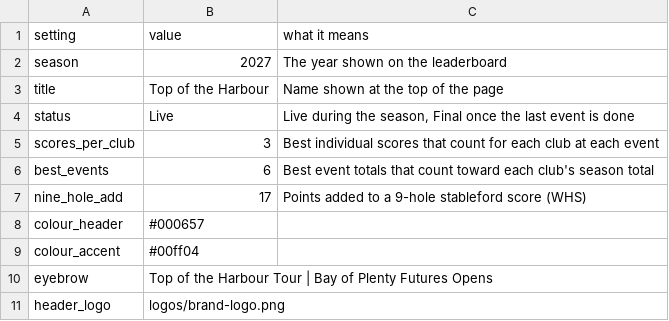
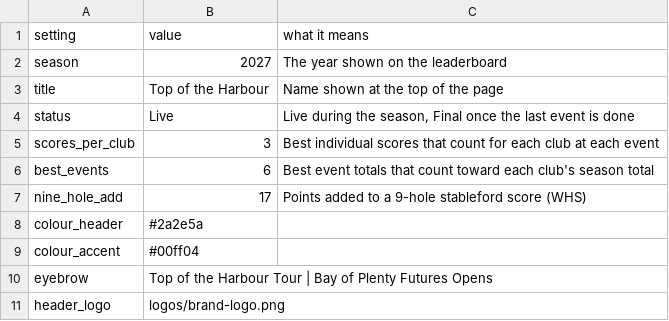
Before and after one commit to bopgolf/top-of-the-harbour, a CSV file: settings.csv, drawn as a sheet.

Commit message:
Update season settings (organiser page)

```diff
--- a/settings.csv
+++ b/settings.csv
@@ -7,3 +7,3 @@ best_events,6,Best event totals that count toward each club's season total
 nine_hole_add,17,Points added to a 9-hole stableford score (WHS)
-colour_header,#000657,
+colour_header,#2a2e5a,
 colour_accent,#00ff04,
```
